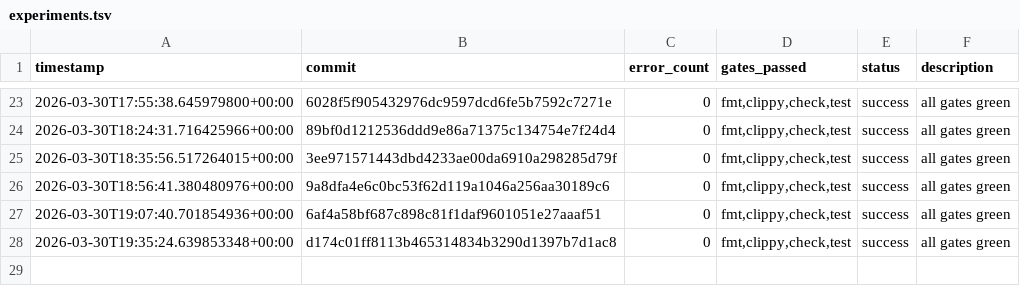
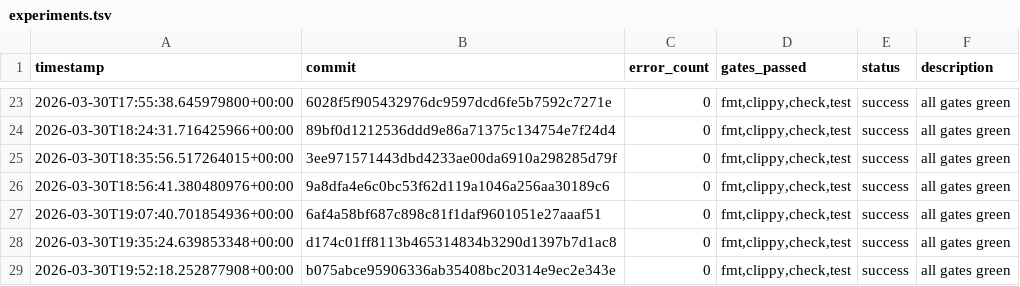
Before and after one commit to TheFermiSea/beefcake-swarm, a TSV file: experiments.tsv, drawn as a sheet; only a part is shown, gaps mark what is left out; the diff names each change by its address in the sheet, - before the commit and + after, or states it on an @@ line.

Commit message:
swarm: iteration 2 changes
Executed-By: swarm-ai-proxy

```diff
--- a/experiments.tsv
+++ b/experiments.tsv
+row 29: 2026-03-30T19:52:18.252877908+00:00 | b075abce95906336ab35408bc20314e9ec2e343e | 0 | fmt,clippy,check,test | success | all gates green
```
